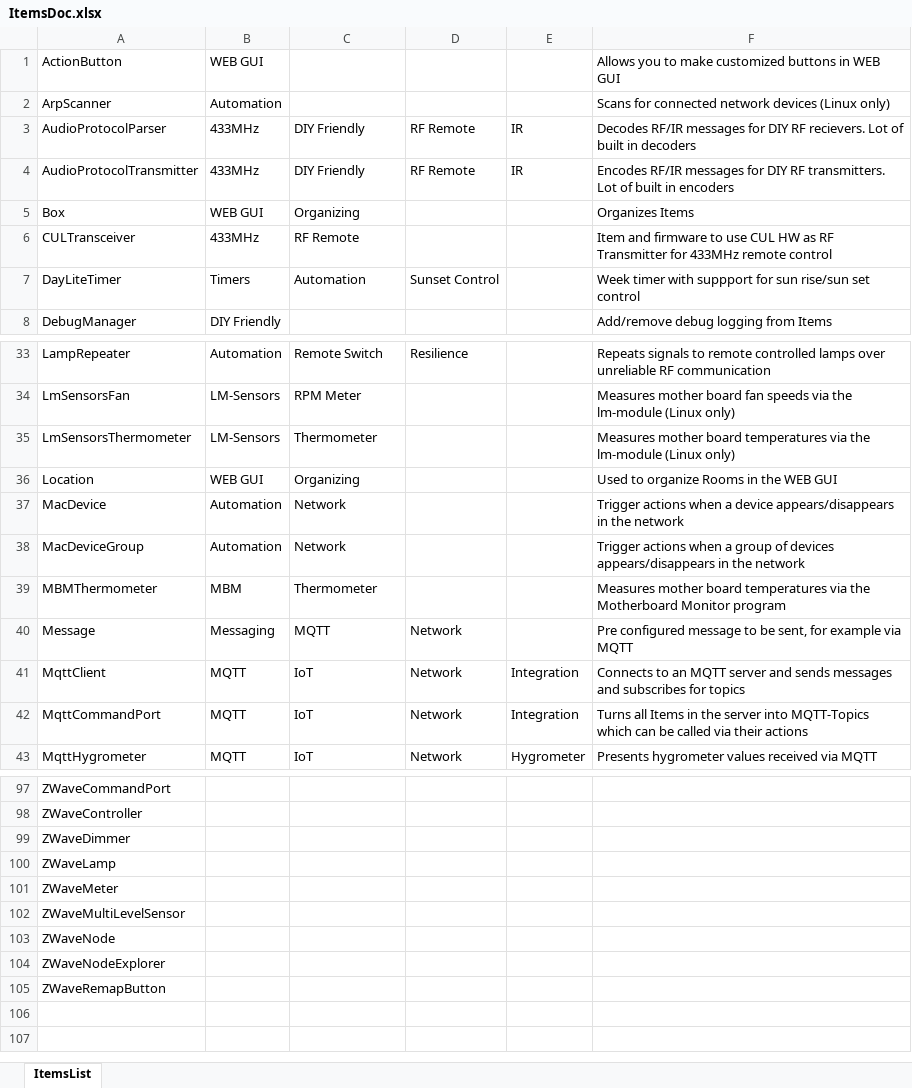
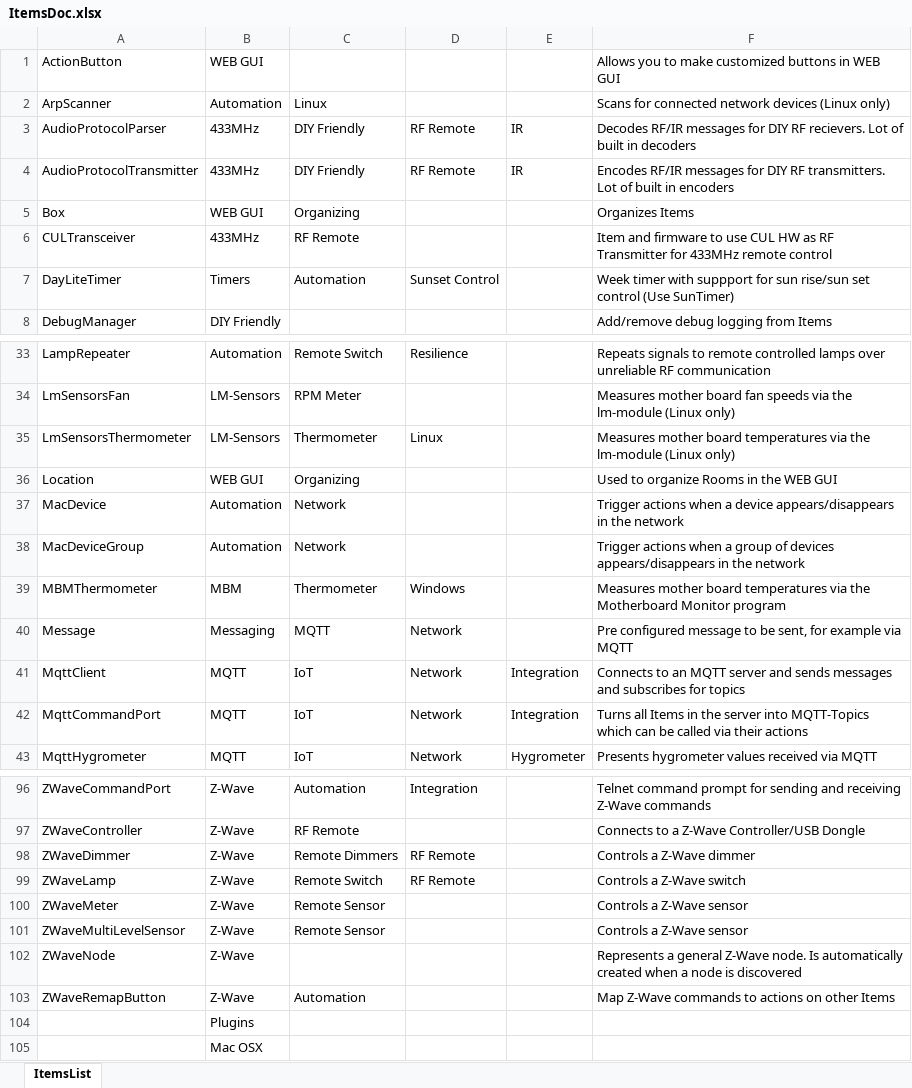
Before and after one commit to mekeetsa/NetHomeServer, an Excel workbook: ItemsDoc.xlsx, sheet ItemsList, drawn as a sheet; only a part is shown, gaps mark what is left out; values as stored, in another font and other column widths than the file's, no borders; removed rows and columns are numbered as before the commit, all else as after; the diff covers the shown part only; the diff names each change by its address in the sheet, - before the commit and + after, or states it on an @@ line.

Commit message:
Updated Items documentation - now complete!

```diff
--- a/ItemsDoc.xlsx (sheet ItemsList)
+++ b/ItemsDoc.xlsx (sheet ItemsList)
-C2: (empty)
+C2: Linux
-F7: …set control
+F7: …set control (Use SunTimer)
-D35: (empty)
+D35: Linux
-D39: (empty)
+D39: Windows
-B96:B102: (empty)
+B96:B102: Z-Wave
-C96: (empty)
+C96: Automation
-D96: (empty)
+D96: Integration
-F96: (empty)
+F96: Telnet command prompt for sending and receiving Z-Wave commands
-C97: (empty)
+C97: RF Remote
-F97: (empty)
+F97: Connects to a Z-Wave Controller/USB Dongle
-C98: (empty)
+C98: Remote Dimmers
-D98:D99: (empty)
+D98:D99: RF Remote
-F98: (empty)
+F98: Controls a Z-Wave dimmer
-C99: (empty)
+C99: Remote Switch
-F99: (empty)
+F99: Controls a Z-Wave switch
-C100:C101: (empty)
+C100:C101: Remote Sensor
-F100:F101: (empty)
+F100:F101: Controls a Z-Wave sensor
-F102: (empty)
+F102: Represents a general Z-Wave node. Is automatically created when a node is discovered
-row 104: ZWaveNodeExplorer
-B103: (empty)
+B103: Z-Wave
-C103: (empty)
+C103: Automation
-F103: (empty)
+F103: Map Z-Wave commands to actions on other Items
+row 104:  | Plugins
+row 105:  | Mac OSX
```
Also changed, not shown: 1 removed row and 86 edited cells elsewhere in this sheet.
